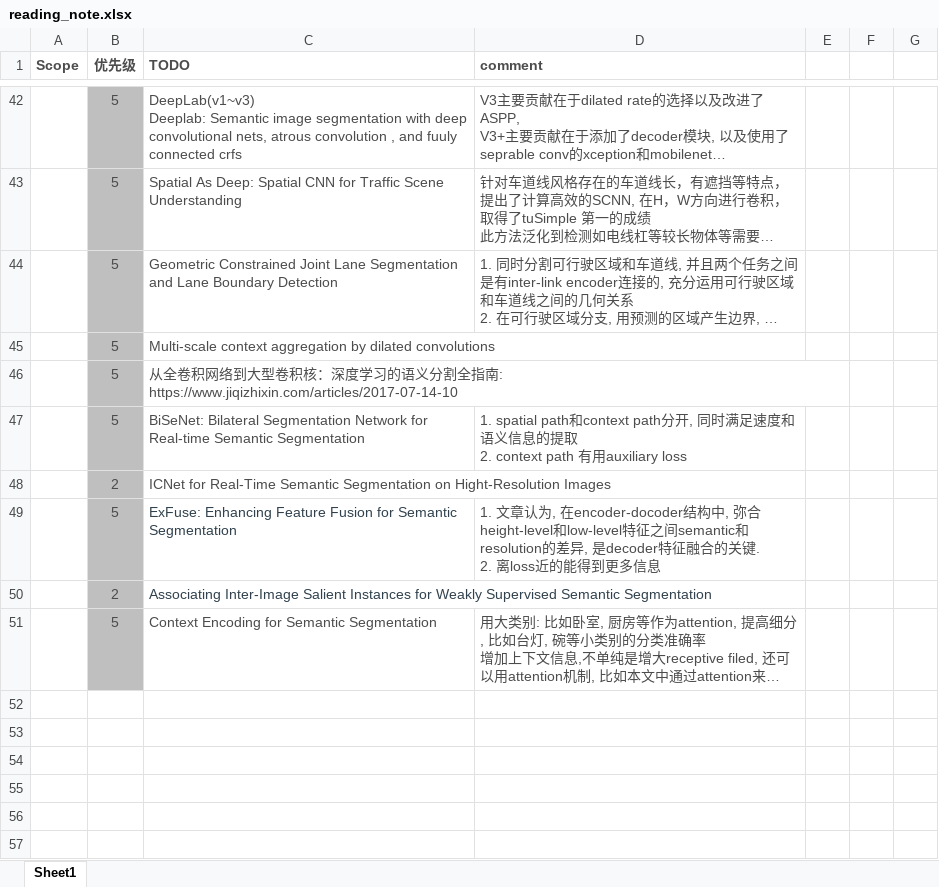
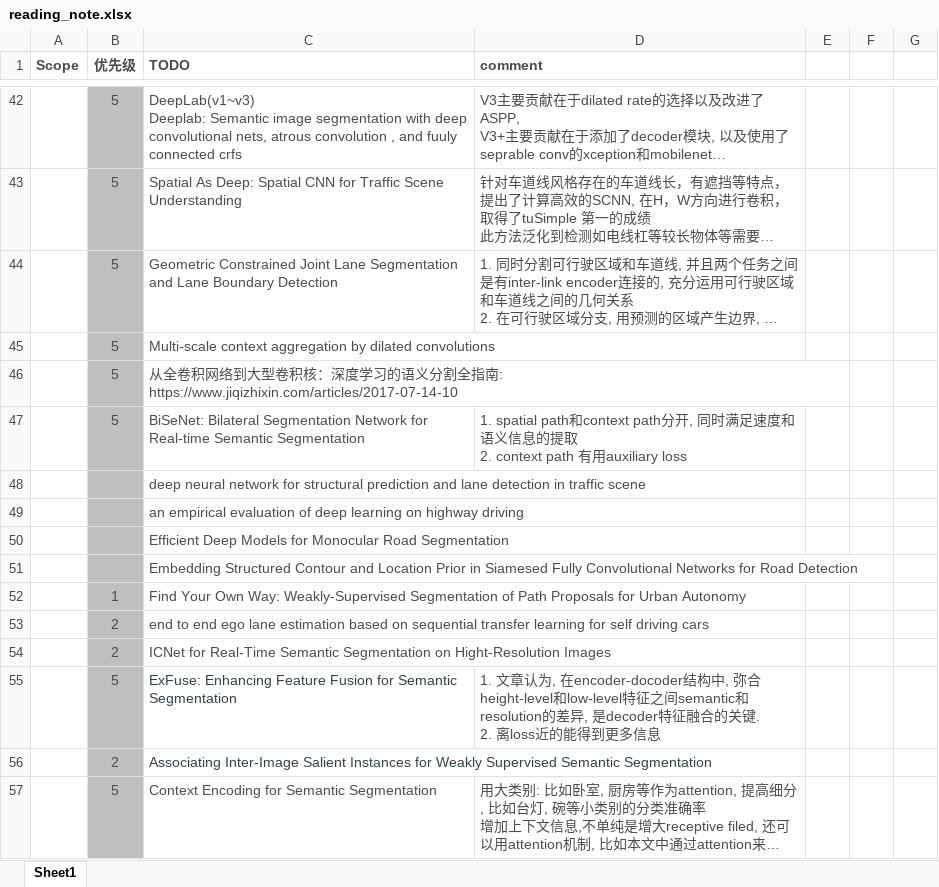
Before and after one commit to youchaoqin/reading_notes, an Excel workbook: reading_note.xlsx, sheet Sheet1, drawn as a sheet; only a part is shown, gaps mark what is left out; long unchanged cells end in …; values as stored, in another font and other column widths than the file's, no borders; conditional formats not drawn; the diff names each change by its address in the sheet, - before the commit and + after, or states it on an @@ line.

Commit message:
update papers for lane detection, 20181012

```diff
--- a/reading_note.xlsx (sheet Sheet1)
+++ b/reading_note.xlsx (sheet Sheet1)
+row 48:  |  | deep neural network for structural prediction and lane detection in traffic scene
+row 49:  |  | an empirical evaluation of deep learning on highway driving
+row 50:  |  | Efficient Deep Models for Monocular Road Segmentation
+row 51:  |  | Embedding Structured Contour and Location Prior in Siamesed Fully Convolutional Networks for Road Detection
+row 52:  | 1 | Find Your Own Way: Weakly-Supervised Segmentation of Path Proposals for Urban Autonomy
+row 53:  | 2 | end to end ego lane estimation based on sequential transfer learning for self driving cars
```
